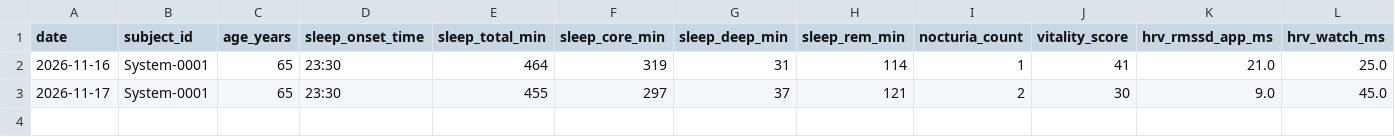
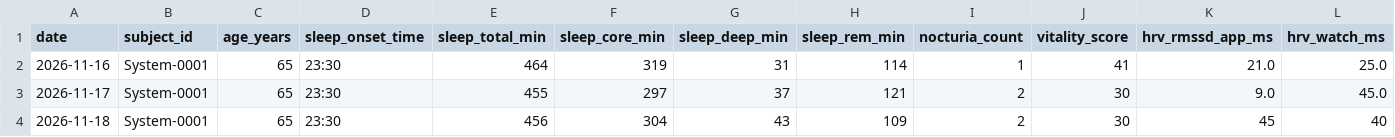
Before and after one commit to jeke510/System-0001-N1-Longevity, a CSV file: data/weekly_log.csv, drawn as a sheet; only a part is shown; rows hold the shown columns only; the diff names each change by its address in the sheet, - before the commit and + after, or states it on an @@ line.

Commit message:
Update weekly_log.csv

```diff
--- a/data/weekly_log.csv
+++ b/data/weekly_log.csv
+row 4: 2026-11-18 | System-0001 | 65 | 23:30 | 456 | 304 | 43 | 109 | 2 | 30 | 45 | 40
```
